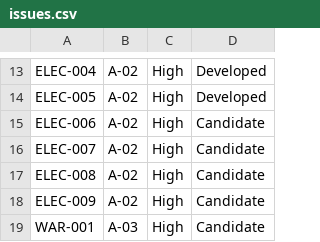
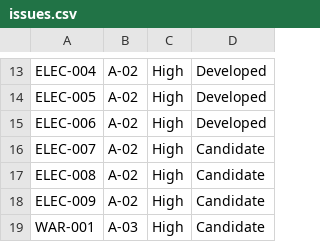
Before and after one commit to Thorncrag/ARRP, a CSV file: inventory/issues.csv, drawn as a sheet; only a part is shown, gaps mark what is left out.

Commit message:
Mark ELEC-006 developed in inventory

```diff
--- a/inventory/issues.csv
+++ b/inventory/issues.csv
@@ -14,3 +14,3 @@ ELEC-004,A-02,High,Developed
 ELEC-005,A-02,High,Developed
-ELEC-006,A-02,High,Candidate
+ELEC-006,A-02,High,Developed
 ELEC-007,A-02,High,Candidate
```
